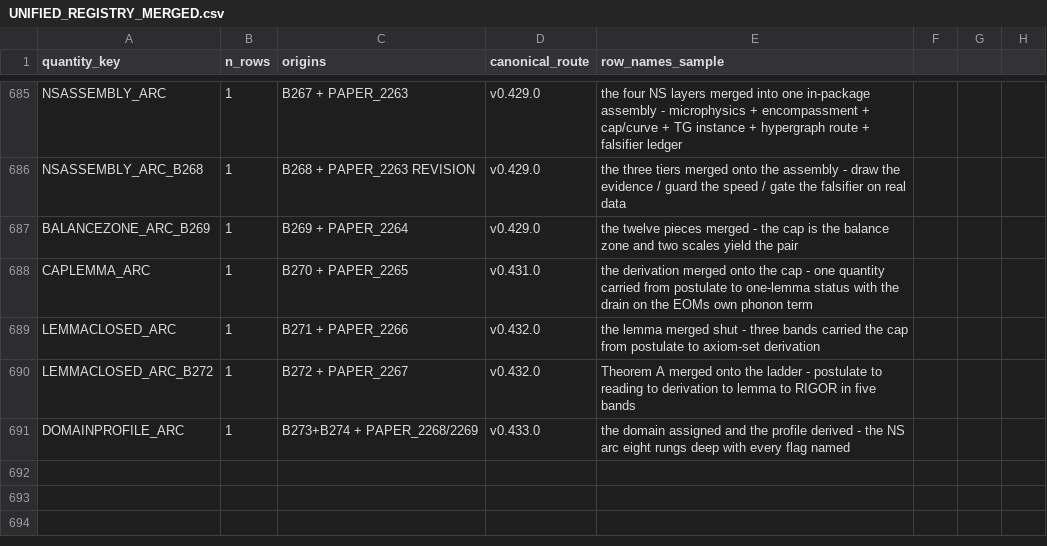
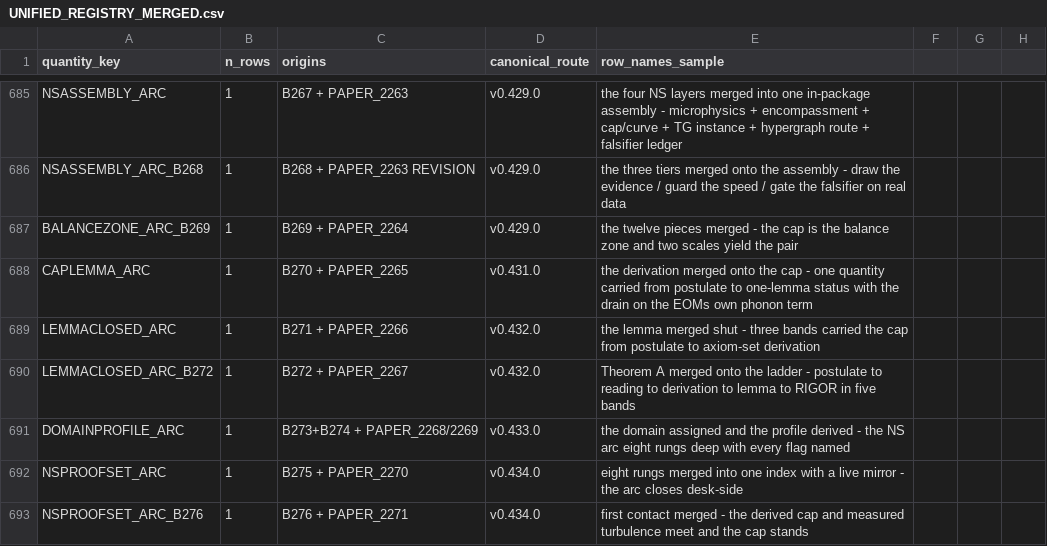
Before and after one commit to Daniel8Murphy0007/Star-Magic-Program, a CSV file: UNIFIED_REGISTRY_MERGED.csv, drawn as a sheet; only a part is shown, gaps mark what is left out; the diff names each change by its address in the sheet, - before the commit and + after, or states it on an @@ line.

```diff
--- a/UNIFIED_REGISTRY_MERGED.csv
+++ b/UNIFIED_REGISTRY_MERGED.csv
+row 692: NSPROOFSET_ARC | 1 | B275 + PAPER_2270 | v0.434.0 | eight rungs merged into one index with a live mirror - the arc closes desk-side
+row 693: NSPROOFSET_ARC_B276 | 1 | B276 + PAPER_2271 | v0.434.0 | first contact merged - the derived cap and measured turbulence meet and the cap stands
```
Also changed, not shown: UNIFIED_REGISTRY_DUPLICATES.csv, UNIFIED_REGISTRY_GAPS.csv, 25 other files.
